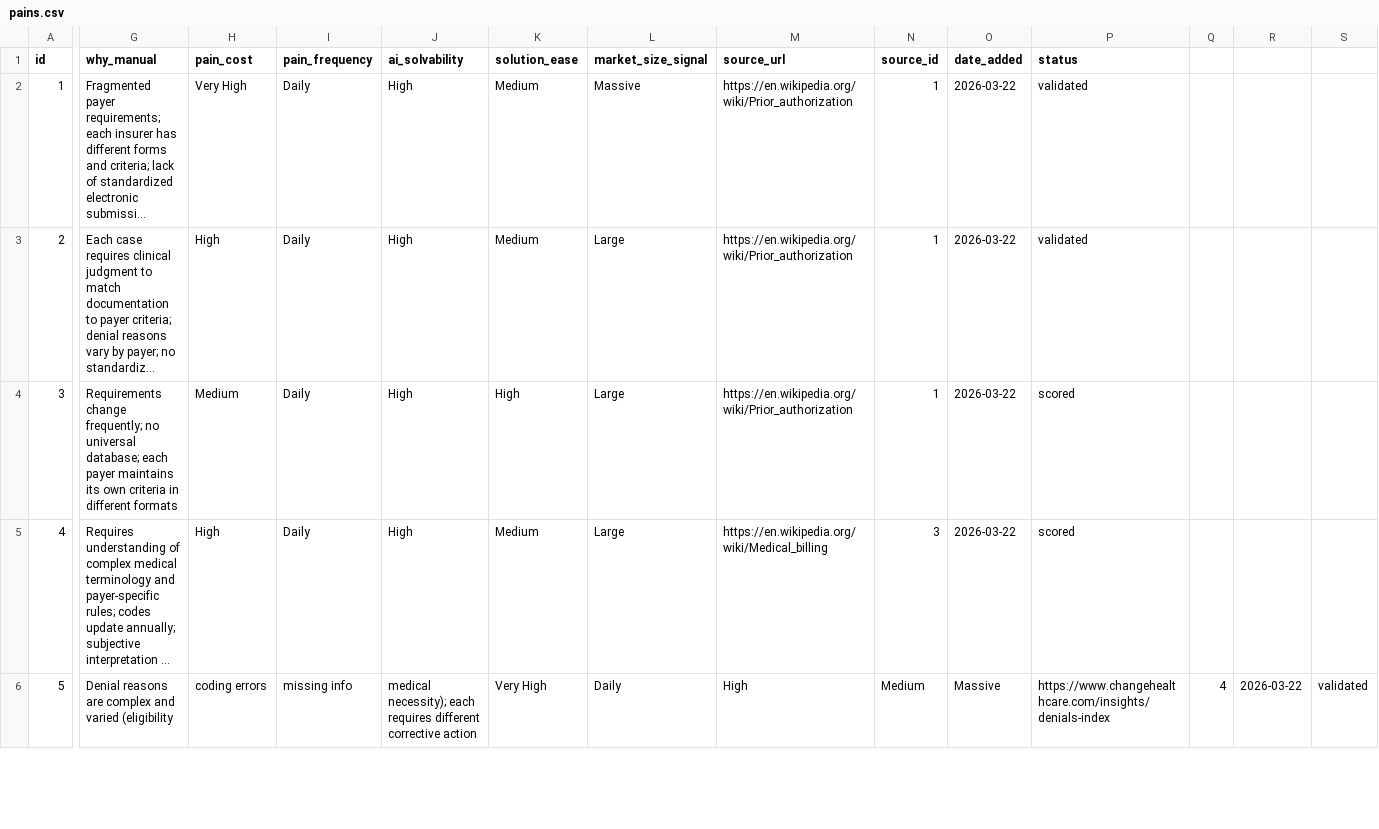
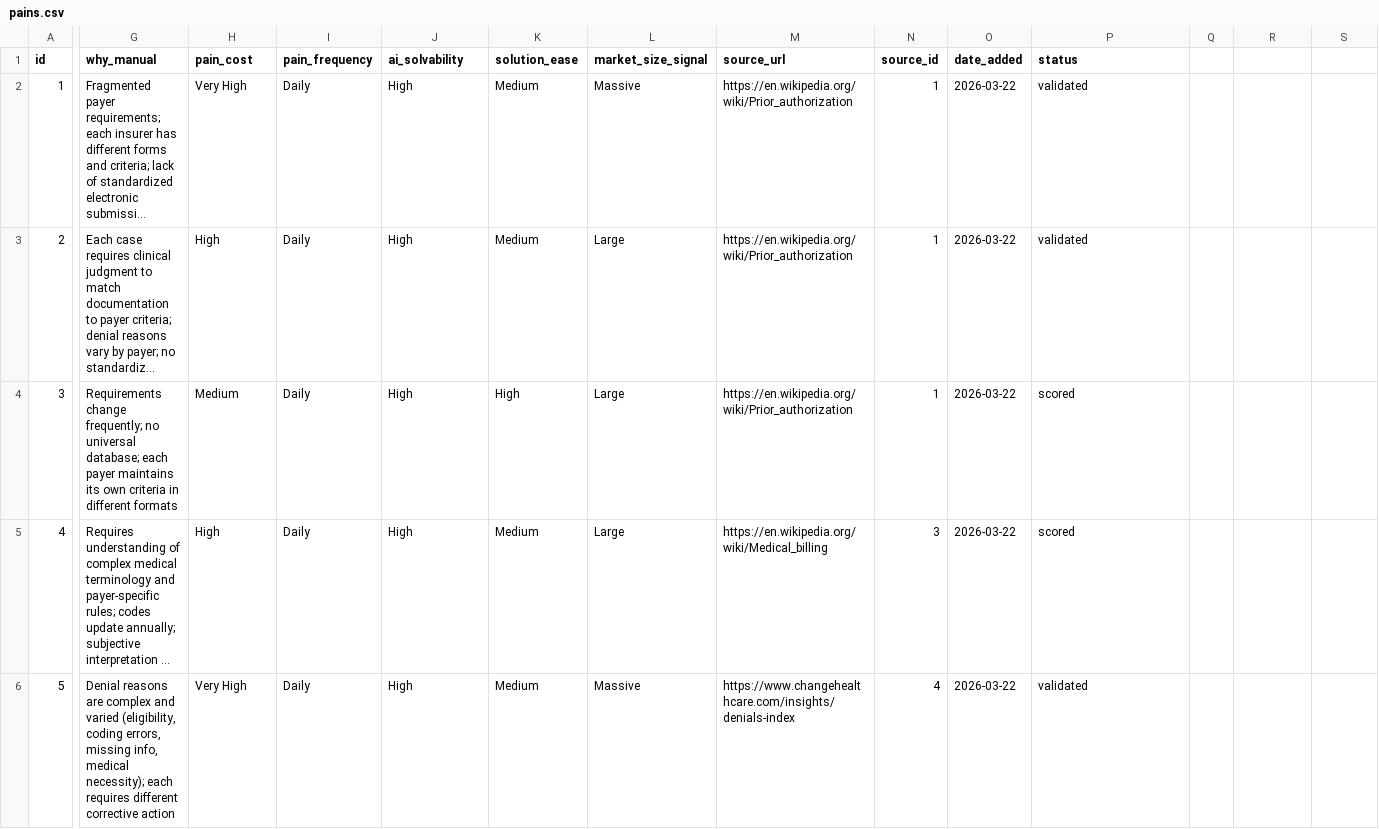
Before and after one commit to RichaoAlexandre/business-ideas, a CSV file: data/pains.csv, drawn as a sheet; only a part is shown, gaps mark what is left out; long unchanged cells end in …; the diff covers the shown part only; the diff names each change by its address in the sheet, - before the commit and + after, or states it on an @@ line.

Commit message:
fix: columns noteboook

```diff
--- a/data/pains.csv
+++ b/data/pains.csv
-G6 (why_manual): …and varied (eligibility
+G6 (why_manual): …and varied (eligibility, coding errors, missing info, medical necessity); each requires different corrective action
-H6 (pain_cost): coding errors
+H6 (pain_cost): Very High
-I6 (pain_frequency): missing info
+I6 (pain_frequency): Daily
-J6 (ai_solvability): medical necessity); each requires different corrective action
+J6 (ai_solvability): High
-K6 (solution_ease): Very High
+K6 (solution_ease): Medium
-L6 (market_size_signal): Daily
+L6 (market_size_signal): Massive
-M6 (source_url): High
+M6 (source_url): https://www.changehealthcare.com/insights/denials-index
-N6 (source_id): Medium
+N6 (source_id): 4
-O6 (date_added): Massive
+O6 (date_added): 2026-03-22
-P6 (status): https://www.changehealthcare.com/insights/denials-index
+P6 (status): validated
-Q6: 4
+Q6: (empty)
-R6: 2026-03-22
+R6: (empty)
-S6: validated
+S6: (empty)
```
Also changed, not shown: 33 edited cells elsewhere in this file, 1 other file.
